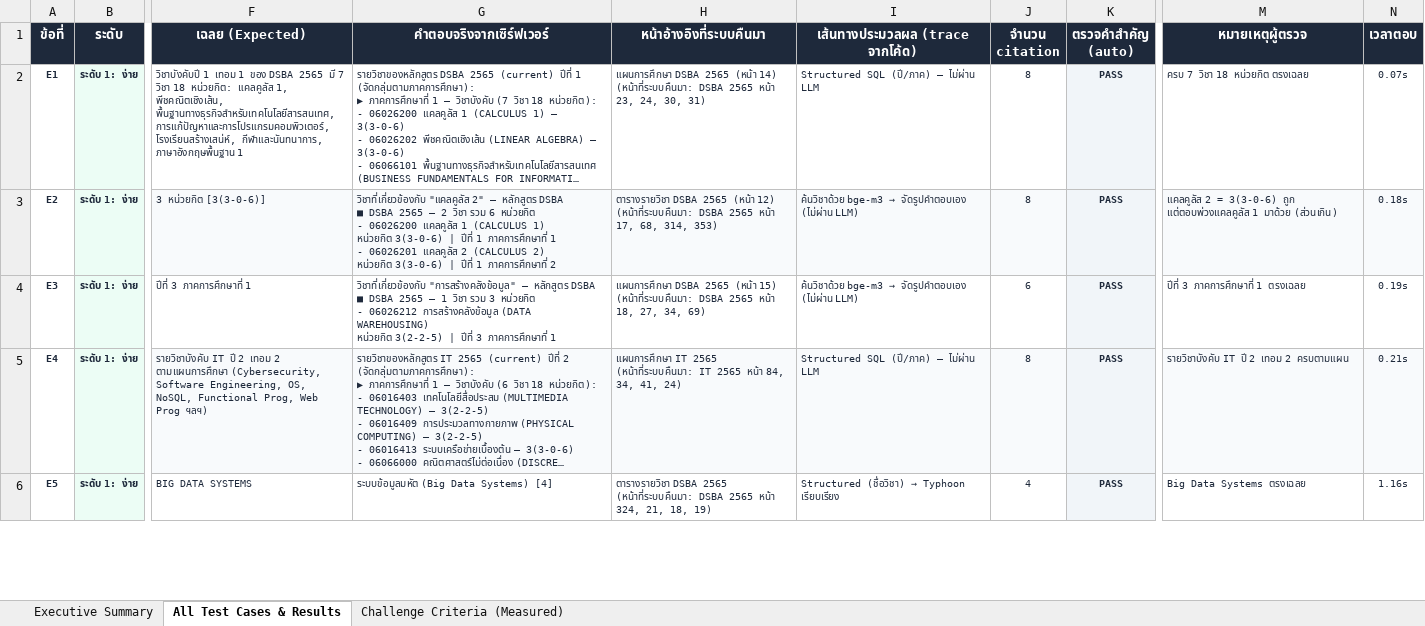
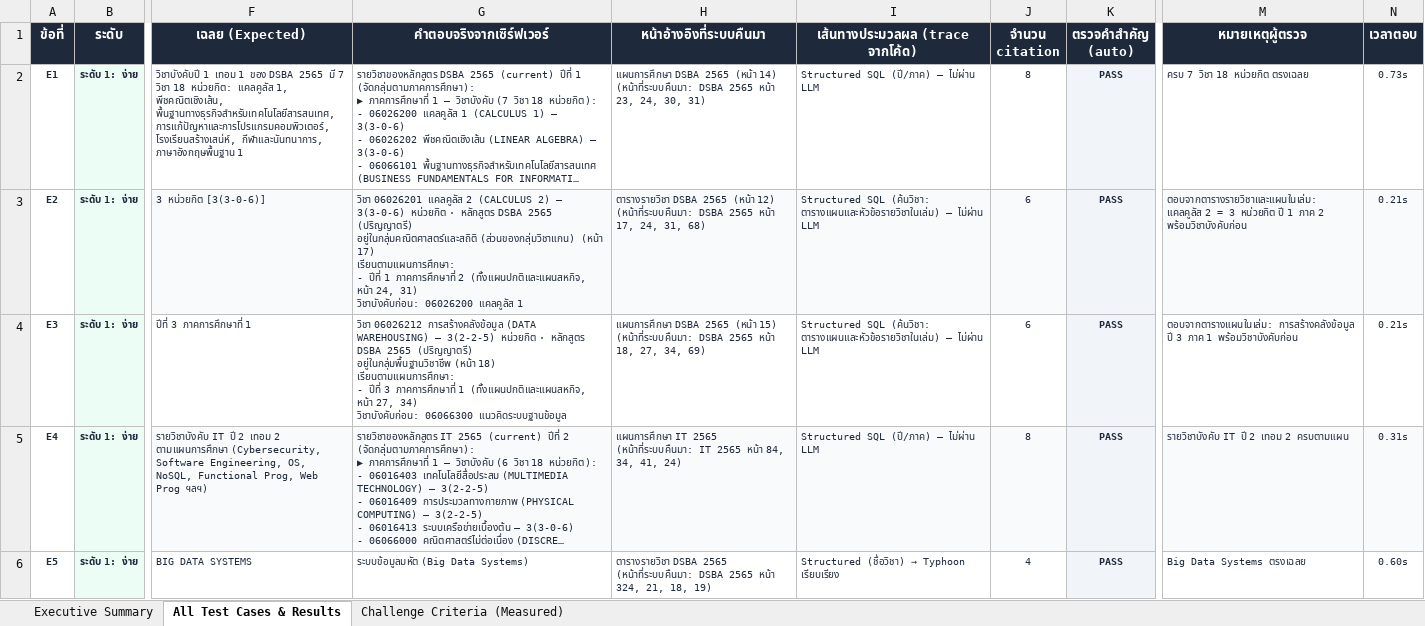
Before and after one commit to waanwara/isd-2026-AI-Document-Intelligence-Nong-jingjok, an Excel workbook: docs/tester.xlsx, sheet All Test Cases & Results, drawn as a sheet; only a part is shown, gaps mark what is left out; long unchanged cells end in …; values as stored, in another font and other column widths than the file's, no borders; ↵ is a line break in a cell; the diff covers the shown part only; the diff names each change by its address in the sheet, - before the commit and + after, or states it on an @@ line.

Commit message:
test: record 92 questions after tester-feedback fixes; course answers cite table pages too
- tester: 92 questions re-recorded (adds T1-T10 from tester comments); E16 and
  H15 now fully correct, T10 partial; all LLM-path answers re-reviewed
- course answers: cite the course-list and description pages for the code in
  addition to the plan/group pages (qa_eval recall had dropped to 0.46)
- qa_eval: citation precision 0.60, recall 0.50, retrieval hit 17/19
- README: tester-feedback section, results tables, limitations

```diff
--- a/docs/tester.xlsx (sheet All Test Cases & Results)
+++ b/docs/tester.xlsx (sheet All Test Cases & Results)
-N2 (เวลาตอบ): 0.07s
+N2 (เวลาตอบ): 0.73s
-G3 (คำตอบจริงจากเซิร์ฟเวอร์): วิชาที่เกี่ยวข้องกับ "แคลคูลัส 2" — หลักสูตร DSBA ↵ ■ DSBA 2565 — 2 วิชา รวม 6 หน่วยกิต ↵ - 06026200 แคลคูลัส 1 (CALCULUS 1) ↵ หน่วยกิต 3(3-0-6) | ปีที่ 1 ภาคการศึกษาที่ 1 ↵ - 06026201 แคลคูลัส 2 (CALCULUS 2) ↵ หน่วยกิต 3(3-0-6) | ปีที่ 1 ภาคการศึกษาที่ 2
+G3 (คำตอบจริงจากเซิร์ฟเวอร์): วิชา 06026201 แคลคูลัส 2 (CALCULUS 2) — 3(3-0-6) หน่วยกิต · หลักสูตร DSBA 2565 (ปริญญาตรี) ↵ อยู่ในกลุ่มคณิตศาสตร์และสถิติ (ส่วนของกลุ่มวิชาแกน) (หน้า 17) ↵ เรียนตามแผนการศึกษา: ↵ - ปีที่ 1 ภาคการศึกษาที่ 2 (ทั้งแผนปกติและแผนสหกิจ, หน้า 24, 31) ↵ วิชาบังคับก่อน: 06026200 แคลคูลัส 1
-H3 (หน้าอ้างอิงที่ระบบคืนมา): …หน้า 17, 68, 314, 353)
+H3 (หน้าอ้างอิงที่ระบบคืนมา): …หน้า 17, 24, 31, 68)
@@ I3:I4 (เส้นทางประมวลผล (trace จากโค้ด)): ค้นวิชาด้วย bge-m3 → จัดรูปคำตอบเอง (ไม่ผ่าน LLM) → Structured SQL (ค้นวิชา: ตารางแผนและหัวข้อรายวิชาในเล่ม) — ไม่ผ่าน LLM @@
-J3 (จำนวน citation): 8
+J3 (จำนวน citation): 6
-M3 (หมายเหตุผู้ตรวจ): แคลคูลัส 2 = 3(3-0-6) ถูก แต่ตอบพ่วงแคลคูลัส 1 มาด้วย (ส่วนเกิน)
+M3 (หมายเหตุผู้ตรวจ): ตอบจากตารางรายวิชาและแผนในเล่ม: แคลคูลัส 2 = 3 หน่วยกิต ปี 1 ภาค 2 พร้อมวิชาบังคับก่อน
-N3 (เวลาตอบ): 0.18s
+N3 (เวลาตอบ): 0.21s
-G4 (คำตอบจริงจากเซิร์ฟเวอร์): วิชาที่เกี่ยวข้องกับ "การสร้างคลังข้อมูล" — หลักสูตร DSBA ↵ ■ DSBA 2565 — 1 วิชา รวม 3 หน่วยกิต ↵ - 06026212 การสร้างคลังข้อมูล (DATA WAREHOUSING) ↵ หน่วยกิต 3(2-2-5) | ปีที่ 3 ภาคการศึกษาที่ 1
+G4 (คำตอบจริงจากเซิร์ฟเวอร์): วิชา 06026212 การสร้างคลังข้อมูล (DATA WAREHOUSING) — 3(2-2-5) หน่วยกิต · หลักสูตร DSBA 2565 (ปริญญาตรี) ↵ อยู่ในกลุ่มพื้นฐานวิชาชีพ (หน้า 18) ↵ เรียนตามแผนการศึกษา: ↵ - ปีที่ 3 ภาคการศึกษาที่ 1 (ทั้งแผนปกติและแผนสหกิจ, หน้า 27, 34) ↵ วิชาบังคับก่อน: 06066300 แนวคิดระบบฐานข้อมูล
-M4 (หมายเหตุผู้ตรวจ): ปีที่ 3 ภาคการศึกษาที่ 1 ตรงเฉลย
+M4 (หมายเหตุผู้ตรวจ): ตอบจากตารางแผนในเล่ม: การสร้างคลังข้อมูล ปี 3 ภาค 1 พร้อมวิชาบังคับก่อน
-N4 (เวลาตอบ): 0.19s
+N4 (เวลาตอบ): 0.21s
-N5 (เวลาตอบ): 0.21s
+N5 (เวลาตอบ): 0.31s
-G6 (คำตอบจริงจากเซิร์ฟเวอร์): ระบบข้อมูลมหัต (Big Data Systems) [4]
+G6 (คำตอบจริงจากเซิร์ฟเวอร์): ระบบข้อมูลมหัต (Big Data Systems)
-N6 (เวลาตอบ): 1.16s
+N6 (เวลาตอบ): 0.60s
```
Also changed, not shown: 10 added rows, 104 edited cells and cell formats elsewhere in this sheet, sheet Executive Summary, sheet Challenge Criteria (Measured), 9 other files.
